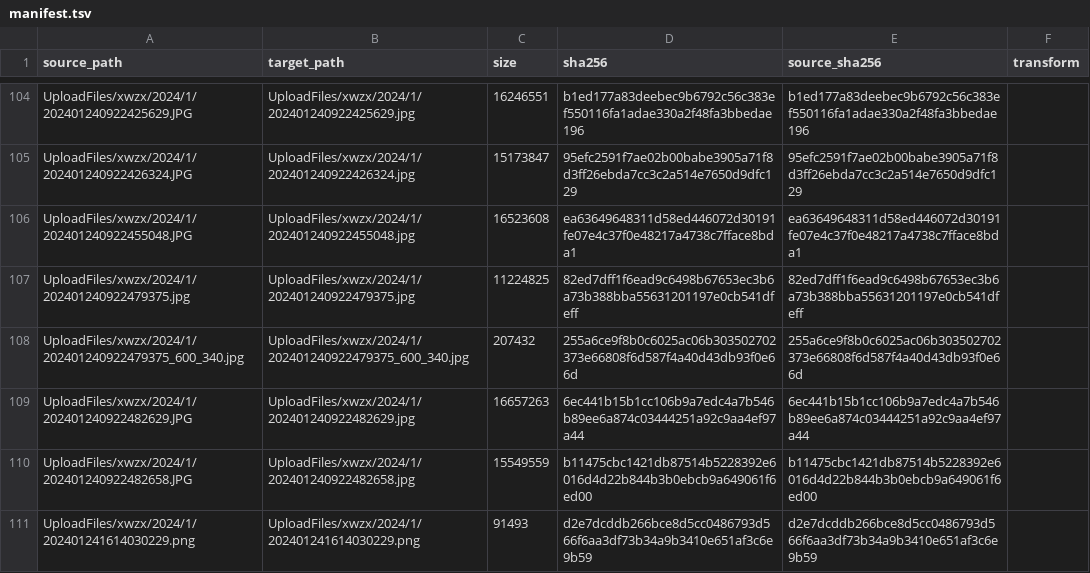
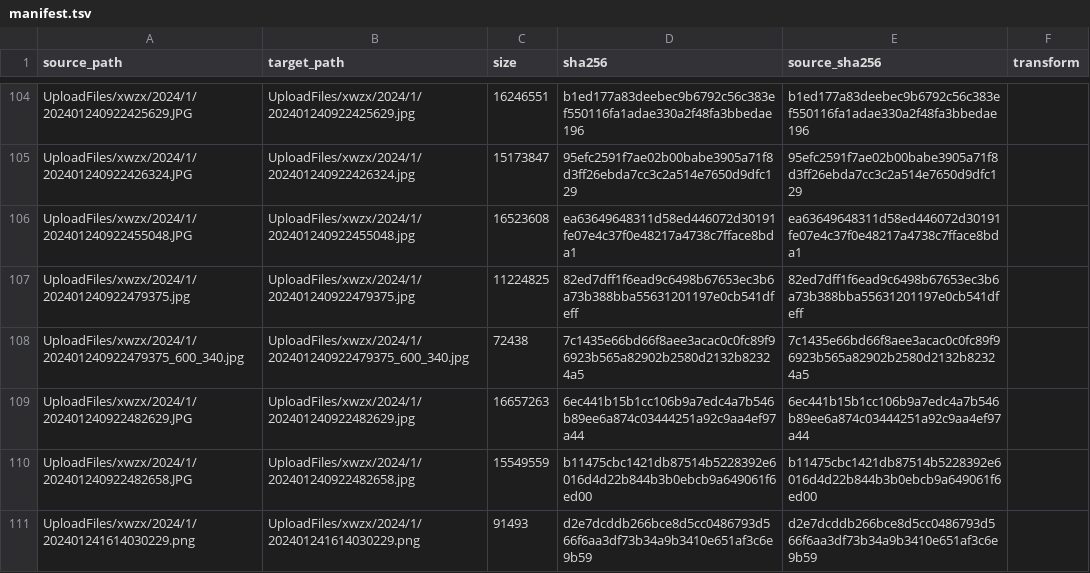
Before and after one commit to tangyixiao/Shaoxingyizhong-img-xwzx-2024, a TSV file: manifest.tsv, drawn as a sheet; only a part is shown, gaps mark what is left out; the diff covers the shown part only.

```diff
--- a/manifest.tsv
+++ b/manifest.tsv
@@ -107,3 +107,3 @@ UploadFiles/xwzx/2024/1/202401240922455048.JPG	UploadFiles/xwzx/2024/1/202401240
 UploadFiles/xwzx/2024/1/202401240922479375.jpg	UploadFiles/xwzx/2024/1/202401240922479375.jpg	11224825	82ed7dff1f6ead9c6498b67653ec3b6a73b388bba55631201197e0cb541dfeff	82ed7dff1f6ead9c6498b67653ec3b6a73b388bba55631201197e0cb541dfeff	
-UploadFiles/xwzx/2024/1/202401240922479375_600_340.jpg	UploadFiles/xwzx/2024/1/202401240922479375_600_340.jpg	207432	255a6ce9f8b0c6025ac06b303502702373e66808f6d587f4a40d43db93f0e66d	255a6ce9f8b0c6025ac06b303502702373e66808f6d587f4a40d43db93f0e66d	
+UploadFiles/xwzx/2024/1/202401240922479375_600_340.jpg	UploadFiles/xwzx/2024/1/202401240922479375_600_340.jpg	72438	7c1435e66bd66f8aee3acac0c0fc89f96923b565a82902b2580d2132b82324a5	7c1435e66bd66f8aee3acac0c0fc89f96923b565a82902b2580d2132b82324a5	
 UploadFiles/xwzx/2024/1/202401240922482629.JPG	UploadFiles/xwzx/2024/1/202401240922482629.jpg	16657263	6ec441b15b1cc106b9a7edc4a7b546b89ee6a874c03444251a92c9aa4ef97a44	6ec441b15b1cc106b9a7edc4a7b546b89ee6a874c03444251a92c9aa4ef97a44	
```
Also changed, not shown: 12 edited cells elsewhere in this file, 5 other files.
